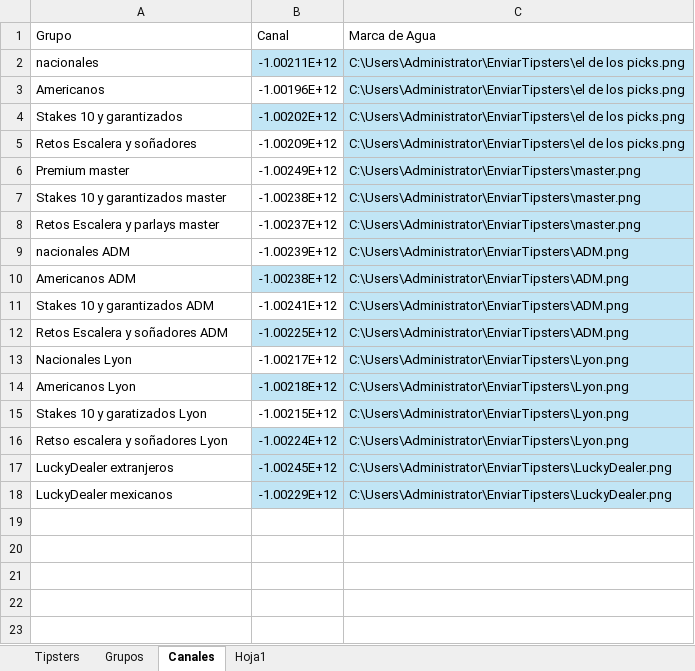
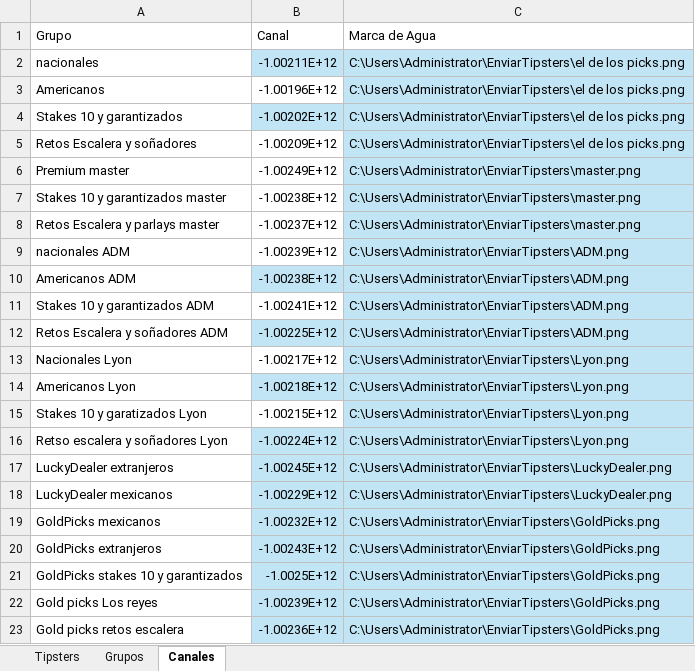
Before and after one commit to Askeladd369/EnviarTipsters, an Excel workbook: excel.xlsx, sheet Canales, drawn as a sheet; values as stored, in another font and other column widths than the file's, no borders; table styles not drawn; the diff names each change by its address in the sheet, - before the commit and + after, or states it on an @@ line.

```diff
--- a/excel.xlsx (sheet Canales)
+++ b/excel.xlsx (sheet Canales)
-sheet tab: Hoja1
+row 19: GoldPicks mexicanos | -1.00232E+12 | C:\Users\Administrator\EnviarTipsters\GoldPicks.png
+row 20: GoldPicks extranjeros | -1.00243E+12 | C:\Users\Administrator\EnviarTipsters\GoldPicks.png
+row 21: GoldPicks stakes 10 y garantizados | -1.0025E+12 | C:\Users\Administrator\EnviarTipsters\GoldPicks.png
+row 22: Gold picks Los reyes | -1.00239E+12 | C:\Users\Administrator\EnviarTipsters\GoldPicks.png
+row 23: Gold picks retos escalera | -1.00236E+12 | C:\Users\Administrator\EnviarTipsters\GoldPicks.png
```
Also changed, not shown: sheet Tipsters, sheet Grupos, 1 other file.
